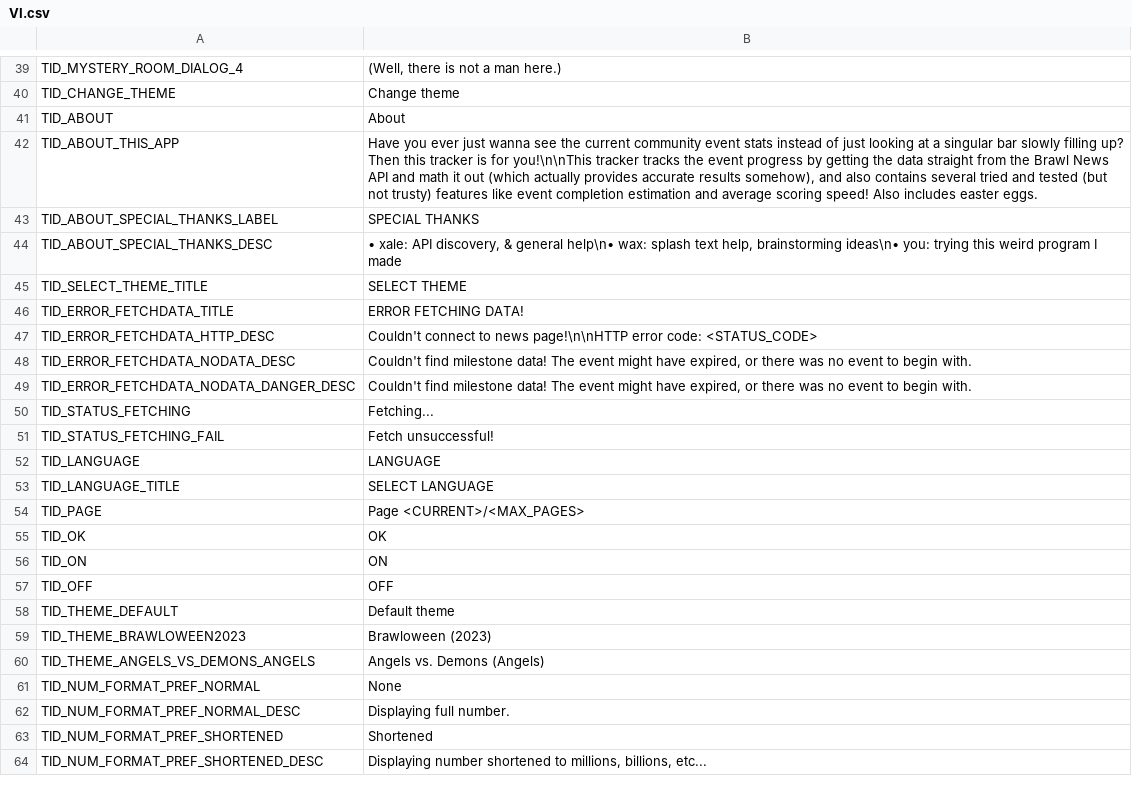
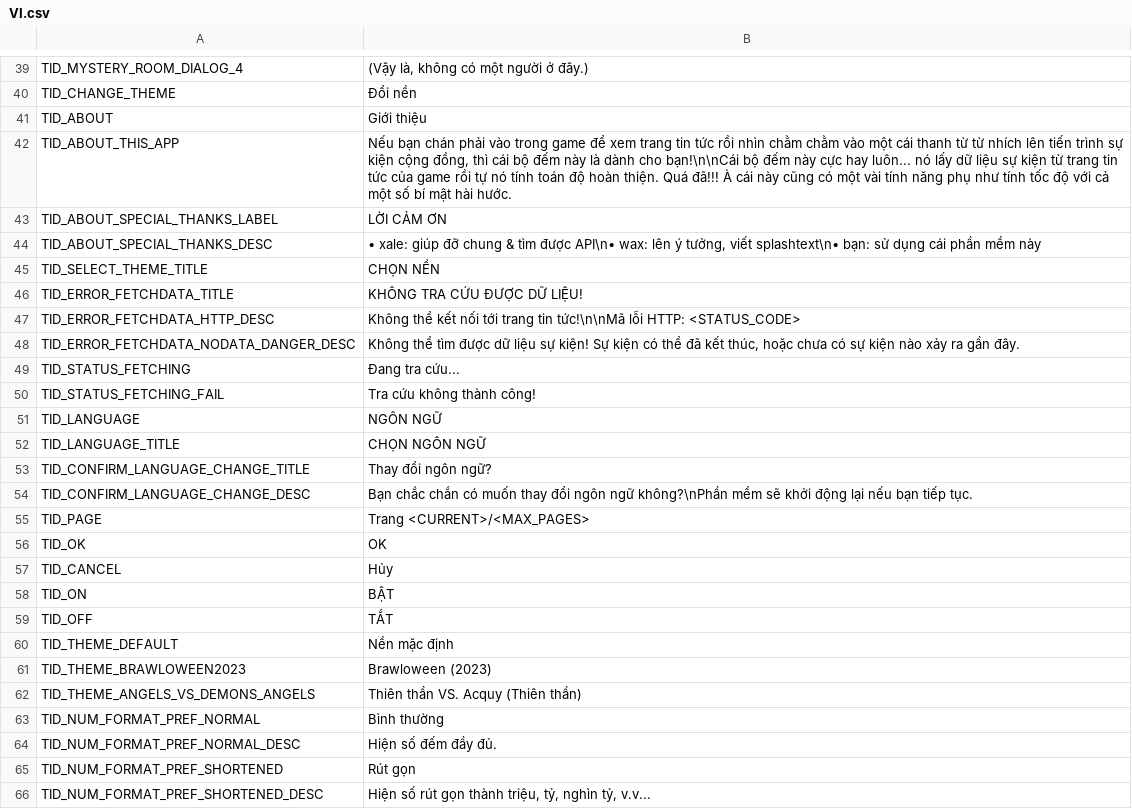
Before and after one commit to somerandostuff/BrawlStarsCETracker, a CSV file: EventTrackerWPF/Localization/VI.csv, drawn as a sheet; only a part is shown, gaps mark what is left out; the diff covers the shown part only.

```diff
--- a/EventTrackerWPF/Localization/VI.csv
+++ b/EventTrackerWPF/Localization/VI.csv
@@ -39,26 +39,28 @@
-"TID_MYSTERY_ROOM_DIALOG_4","(Well, there is not a man here.)"
-"TID_CHANGE_THEME","Change theme"
-"TID_ABOUT","About"
-"TID_ABOUT_THIS_APP","Have you ever just wanna see the current community event stats instead of just looking at a singular bar slowly filling up? Then this tracker is for you!\n\nThis tracker tracks the event progress by getting the data straight from the Brawl News API and math it out (which actually provides accurate results somehow), and also contains several tried and tested (but not trusty) features like event completion estimation and average scoring speed! Also includes easter eggs."
-"TID_ABOUT_SPECIAL_THANKS_LABEL","SPECIAL THANKS"
-"TID_ABOUT_SPECIAL_THANKS_DESC","• xale: API discovery, & general help\n• wax: splash text help, brainstorming ideas\n• you: trying this weird program I made"
-"TID_SELECT_THEME_TITLE","SELECT THEME"
-"TID_ERROR_FETCHDATA_TITLE","ERROR FETCHING DATA!"
-"TID_ERROR_FETCHDATA_HTTP_DESC","Couldn't connect to news page!\n\nHTTP error code: <STATUS_CODE>"
-"TID_ERROR_FETCHDATA_NODATA_DESC","Couldn't find milestone data! The event might have expired, or there was no event to begin with."
-"TID_ERROR_FETCHDATA_NODATA_DANGER_DESC","Couldn't find milestone data! The event might have expired, or there was no event to begin with."
-"TID_STATUS_FETCHING","Fetching..."
-"TID_STATUS_FETCHING_FAIL","Fetch unsuccessful!"
-"TID_LANGUAGE","LANGUAGE"
-"TID_LANGUAGE_TITLE","SELECT LANGUAGE"
-"TID_PAGE","Page <CURRENT>/<MAX_PAGES>"
+"TID_MYSTERY_ROOM_DIALOG_4","(Vậy là, không có một người ở đây.)"
+"TID_CHANGE_THEME","Đổi nền"
+"TID_ABOUT","Giới thiệu"
+"TID_ABOUT_THIS_APP","Nếu bạn chán phải vào trong game để xem trang tin tức rồi nhìn chằm chằm vào một cái thanh từ từ nhích lên tiến trình sự kiện cộng đồng, thì cái bộ đếm này là dành cho bạn!\n\nCái bộ đếm này cực hay luôn... nó lấy dữ liệu sự kiện từ trang tin tức của game rồi tự nó tính toán độ hoàn thiện. Quá đã!!! À cái này cũng có một vài tính năng phụ như tính tốc độ với cả một số bí mật hài hước."
+"TID_ABOUT_SPECIAL_THANKS_LABEL","LỜI CẢM ƠN"
+"TID_ABOUT_SPECIAL_THANKS_DESC","• xale: giúp đỡ chung & tìm được API\n• wax: lên ý tưởng, viết splashtext\n• bạn: sử dụng cái phần mềm này"
+"TID_SELECT_THEME_TITLE","CHỌN NỀN"
+"TID_ERROR_FETCHDATA_TITLE","KHÔNG TRA CỨU ĐƯỢC DỮ LIỆU!"
+"TID_ERROR_FETCHDATA_HTTP_DESC","Không thể kết nối tới trang tin tức!\n\nMã lỗi HTTP: <STATUS_CODE>"
+"TID_ERROR_FETCHDATA_NODATA_DANGER_DESC","Không thể tìm được dữ liệu sự kiện! Sự kiện có thể đã kết thúc, hoặc chưa có sự kiện nào xảy ra gần đây."
+"TID_STATUS_FETCHING","Đang tra cứu..."
+"TID_STATUS_FETCHING_FAIL","Tra cứu không thành công!"
+"TID_LANGUAGE","NGÔN NGỮ"
+"TID_LANGUAGE_TITLE","CHỌN NGÔN NGỮ"
+"TID_CONFIRM_LANGUAGE_CHANGE_TITLE","Thay đổi ngôn ngữ?"
+"TID_CONFIRM_LANGUAGE_CHANGE_DESC","Bạn chắc chắn có muốn thay đổi ngôn ngữ không?\nPhần mềm sẽ khởi động lại nếu bạn tiếp tục."
+"TID_PAGE","Trang <CURRENT>/<MAX_PAGES>"
 "TID_OK","OK"
-"TID_ON","ON"
-"TID_OFF","OFF"
-"TID_THEME_DEFAULT","Default theme"
+"TID_CANCEL","Hủy"
+"TID_ON","BẬT"
+"TID_OFF","TẮT"
+"TID_THEME_DEFAULT","Nền mặc định"
 "TID_THEME_BRAWLOWEEN2023","Brawloween (2023)"
-"TID_THEME_ANGELS_VS_DEMONS_ANGELS","Angels vs. Demons (Angels)"
-"TID_NUM_FORMAT_PREF_NORMAL","None"
-"TID_NUM_FORMAT_PREF_NORMAL_DESC","Displaying full number."
-"TID_NUM_FORMAT_PREF_SHORTENED","Shortened"
-"TID_NUM_FORMAT_PREF_SHORTENED_DESC","Displaying number shortened to millions, billions, etc..."
+"TID_THEME_ANGELS_VS_DEMONS_ANGELS","Thiên thần VS. Acquy (Thiên thần)"
+"TID_NUM_FORMAT_PREF_NORMAL","Bình thường"
+"TID_NUM_FORMAT_PREF_NORMAL_DESC","Hiện số đếm đầy đủ."
+"TID_NUM_FORMAT_PREF_SHORTENED","Rút gọn"
+"TID_NUM_FORMAT_PREF_SHORTENED_DESC","Hiện số rút gọn thành triệu, tỷ, nghìn tỷ, v.v..."
```
Also changed, not shown: 2 added rows, 1 removed row and 122 edited cells elsewhere in this file, EventTrackerWPF/Localization/EN.csv, 4 other files.
